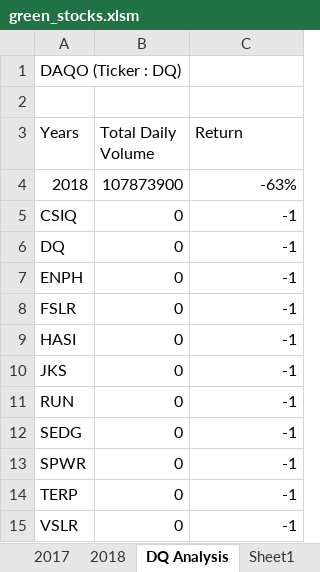
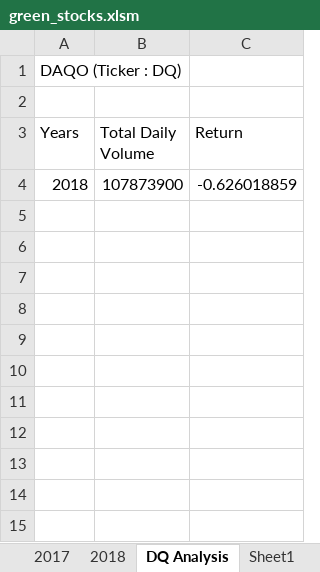
Before and after one commit to GilianThompson/stock-analysis, an Excel workbook: green_stocks.xlsm, sheet DQ Analysis, drawn as a sheet; values as stored, in another font and other column widths than the file's, no borders; charts and pictures not drawn; the diff names each change by its address in the sheet, - before the commit and + after, or states it on an @@ line.

Commit message:
Add files via upload
Added a dialogue box that asks user what year to analyze

```diff
--- a/green_stocks.xlsm (sheet DQ Analysis)
+++ b/green_stocks.xlsm (sheet DQ Analysis)
-C4 (Return): -63%
+C4 (Return): -0.626018859
-row 5: CSIQ | 0 | -1
-row 6: DQ | 0 | -1
-row 7: ENPH | 0 | -1
-row 8: FSLR | 0 | -1
-row 9: HASI | 0 | -1
-row 10: JKS | 0 | -1
-row 11: RUN | 0 | -1
-row 12: SEDG | 0 | -1
-row 13: SPWR | 0 | -1
-row 14: TERP | 0 | -1
-row 15: VSLR | 0 | -1
```
Also changed, not shown: charts or pictures.
